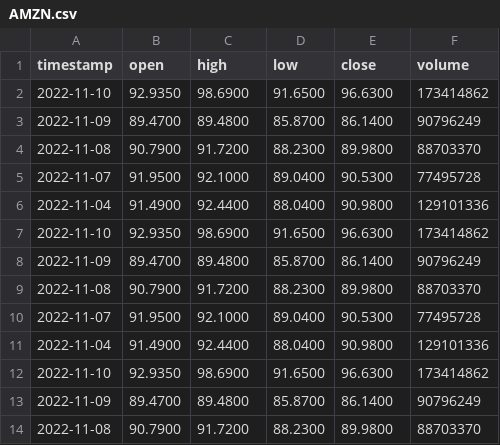
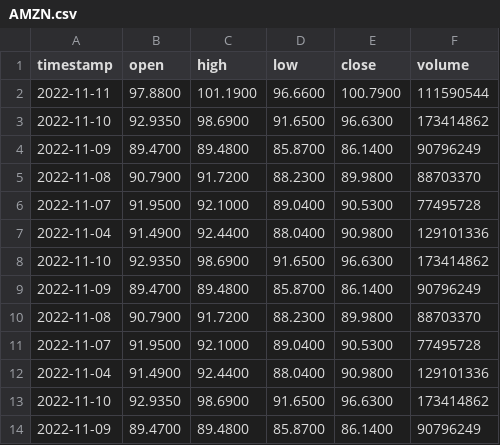
Before and after one commit to Adesh101/PDPStocks, a CSV file: data/AMZN.csv, drawn as a sheet; only a part is shown; the shorter side is filled out with more unchanged rows; the diff names each change by its address in the sheet, - before the commit and + after, or states it on an @@ line.

```diff
--- a/data/AMZN.csv
+++ b/data/AMZN.csv
+row 2: 2022-11-11 | 97.8800 | 101.1900 | 96.6600 | 100.7900 | 111590544
+row 3: 2022-11-10 | 92.9350 | 98.6900 | 91.6500 | 96.6300 | 173414862
+row 4: 2022-11-09 | 89.4700 | 89.4800 | 85.8700 | 86.1400 | 90796249
+row 5: 2022-11-08 | 90.7900 | 91.7200 | 88.2300 | 89.9800 | 88703370
+row 6: 2022-11-07 | 91.9500 | 92.1000 | 89.0400 | 90.5300 | 77495728
+row 7: 2022-11-04 | 91.4900 | 92.4400 | 88.0400 | 90.9800 | 129101336
```
Also changed, not shown: data/GOOG.csv, data/META.csv, 11 other files.
